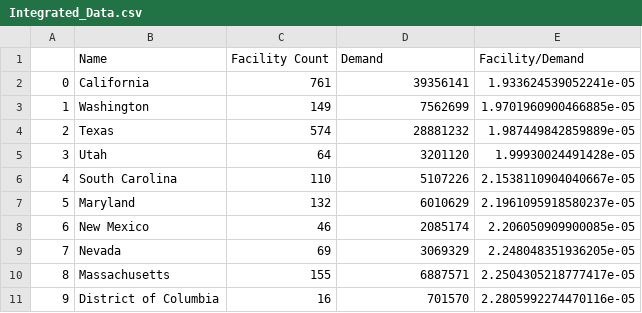
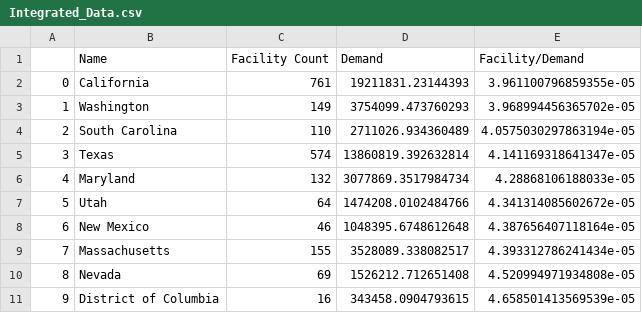
Before and after one commit to Nitvr/Datathon_2023, a CSV file: Integrated_Data.csv, drawn as a sheet; only a part is shown; the diff covers the shown part only.

```diff
--- a/Integrated_Data.csv
+++ b/Integrated_Data.csv
@@ -1,11 +1,11 @@
 ,Name,Facility Count,Demand,Facility/Demand
-0,California,761,39356141,1.933624539052241e-05
-1,Washington,149,7562699,1.9701960900466885e-05
-2,Texas,574,28881232,1.987449842859889e-05
-3,Utah,64,3201120,1.99930024491428e-05
-4,South Carolina,110,5107226,2.1538110904040667e-05
-5,Maryland,132,6010629,2.1961095918580237e-05
-6,New Mexico,46,2085174,2.206050909900085e-05
-7,Nevada,69,3069329,2.248048351936205e-05
-8,Massachusetts,155,6887571,2.2504305218777417e-05
-9,District of Columbia,16,701570,2.2805992274470116e-05
+0,California,761,19211831.23144393,3.961100796859355e-05
+1,Washington,149,3754099.473760293,3.968994456365702e-05
+2,South Carolina,110,2711026.934360489,4.0575030297863194e-05
+3,Texas,574,13860819.392632814,4.141169318641347e-05
+4,Maryland,132,3077869.3517984734,4.28868106188033e-05
+5,Utah,64,1474208.0102484766,4.341314085602672e-05
+6,New Mexico,46,1048395.6748612648,4.387656407118164e-05
+7,Massachusetts,155,3528089.338082517,4.393312786241434e-05
+8,Nevada,69,1526212.712651408,4.520994971934808e-05
+9,District of Columbia,16,343458.0904793615,4.658501413569539e-05
```
Also changed, not shown: 140 edited cells elsewhere in this file, 13 other files.
